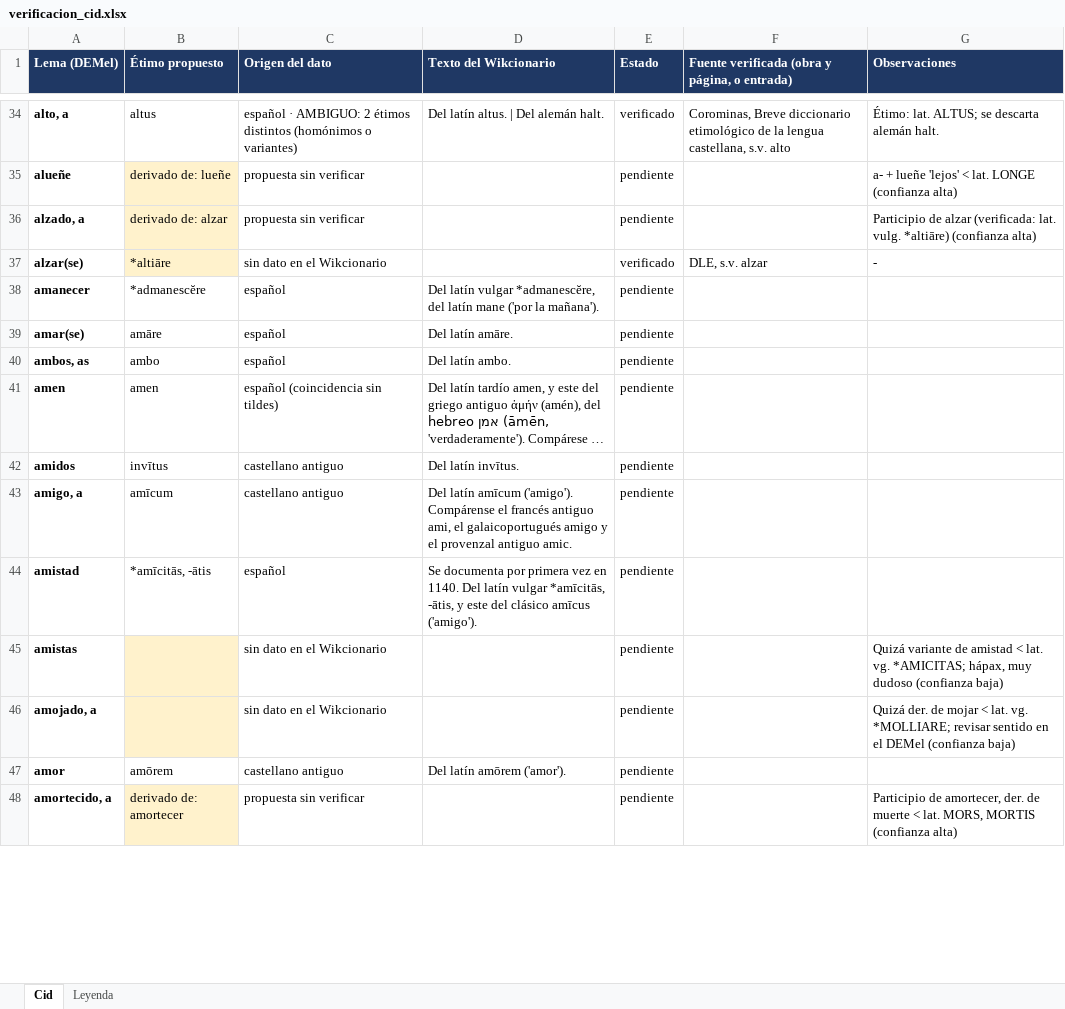
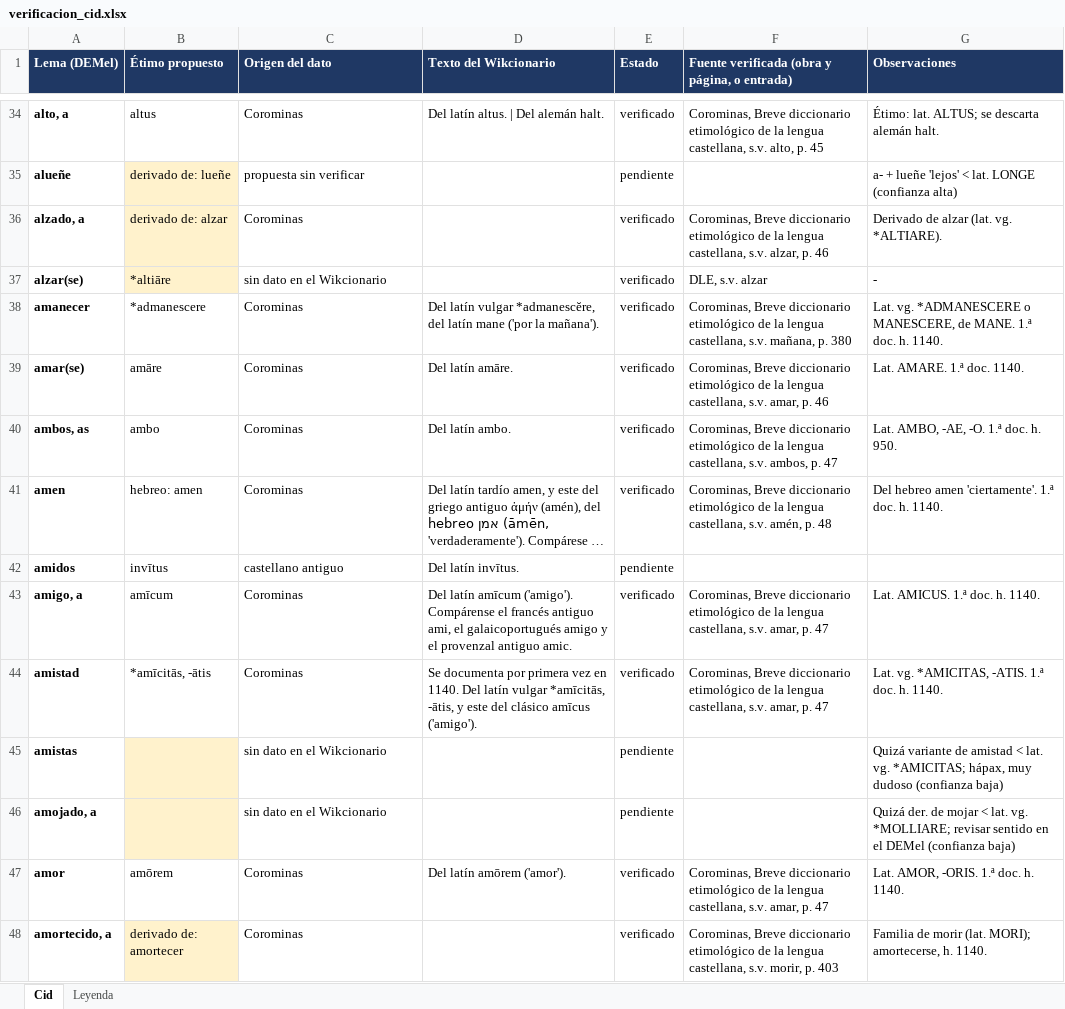
Before and after one commit to frangan97/Hispanicus, an Excel workbook: datos/verificacion_cid.xlsx, sheet Cid, drawn as a sheet; only a part is shown, gaps mark what is left out; long unchanged cells end in …; values as stored, in another font and other column widths than the file's, no borders; charts and pictures not drawn; the diff covers the shown part only; the diff names each change by its address in the sheet, - before the commit and + after, or states it on an @@ line.

Commit message:
Étimos del Cid cotejados con Corominas

```diff
--- a/datos/verificacion_cid.xlsx (sheet Cid)
+++ b/datos/verificacion_cid.xlsx (sheet Cid)
-C34 (Origen del dato): español · AMBIGUO: 2 étimos distintos (homónimos o variantes)
+C34 (Origen del dato): Corominas
-F34: …castellana, s.v. alto
+F34: …castellana, s.v. alto, p. 45
-C36 (Origen del dato): propuesta sin verificar
+C36 (Origen del dato): Corominas
-E36 (Estado): pendiente
+E36 (Estado): verificado
-F36: (empty)
+F36: Corominas, Breve diccionario etimológico de la lengua castellana, s.v. alzar, p. 46
-G36 (Observaciones): Participio de alzar (verificada: lat. vulg. *altiāre) (confianza alta)
+G36 (Observaciones): Derivado de alzar (lat. vg. *ALTIARE).
-B38 (Étimo propuesto): *admanescĕre
+B38 (Étimo propuesto): *admanescere
-C38:C40 (Origen del dato): español
+C38:C40 (Origen del dato): Corominas
-E38:E41 (Estado): pendiente
+E38:E41 (Estado): verificado
-F38: (empty)
+F38: Corominas, Breve diccionario etimológico de la lengua castellana, s.v. mañana, p. 380
-G38 (Observaciones): (empty)
+G38 (Observaciones): Lat. vg. *ADMANESCERE o MANESCERE, de MANE. 1.ª doc. h. 1140.
-F39: (empty)
+F39: Corominas, Breve diccionario etimológico de la lengua castellana, s.v. amar, p. 46
-G39 (Observaciones): (empty)
+G39 (Observaciones): Lat. AMARE. 1.ª doc. 1140.
-F40: (empty)
+F40: Corominas, Breve diccionario etimológico de la lengua castellana, s.v. ambos, p. 47
-G40 (Observaciones): (empty)
+G40 (Observaciones): Lat. AMBO, -AE, -O. 1.ª doc. h. 950.
-B41 (Étimo propuesto): amen
+B41 (Étimo propuesto): hebreo: amen
-C41 (Origen del dato): español (coincidencia sin tildes)
+C41 (Origen del dato): Corominas
-F41: (empty)
+F41: Corominas, Breve diccionario etimológico de la lengua castellana, s.v. amén, p. 48
-G41 (Observaciones): (empty)
+G41 (Observaciones): Del hebreo amen 'ciertamente'. 1.ª doc. h. 1140.
-C43 (Origen del dato): castellano antiguo
+C43 (Origen del dato): Corominas
-E43:E44 (Estado): pendiente
+E43:E44 (Estado): verificado
-F43:F44: (empty)
+F43:F44: Corominas, Breve diccionario etimológico de la lengua castellana, s.v. amar, p. 47
-G43 (Observaciones): (empty)
+G43 (Observaciones): Lat. AMICUS. 1.ª doc. h. 1140.
-C44 (Origen del dato): español
+C44 (Origen del dato): Corominas
-G44 (Observaciones): (empty)
+G44 (Observaciones): Lat. vg. *AMICITAS, -ATIS. 1.ª doc. h. 1140.
-C47 (Origen del dato): castellano antiguo
+C47 (Origen del dato): Corominas
-E47:E48 (Estado): pendiente
+E47:E48 (Estado): verificado
-F47: (empty)
+F47: Corominas, Breve diccionario etimológico de la lengua castellana, s.v. amar, p. 47
-G47 (Observaciones): (empty)
+G47 (Observaciones): Lat. AMOR, -ORIS. 1.ª doc. h. 1140.
-C48 (Origen del dato): propuesta sin verificar
+C48 (Origen del dato): Corominas
-F48: (empty)
+F48: Corominas, Breve diccionario etimológico de la lengua castellana, s.v. morir, p. 403
-G48 (Observaciones): Participio de amortecer, der. de muerte < lat. MORS, MORTIS (confianza alta)
+G48 (Observaciones): Familia de morir (lat. MORI); amortecerse, h. 1140.
```
Also changed, not shown: 437 edited cells elsewhere in this sheet, charts or pictures, 1 other file.
